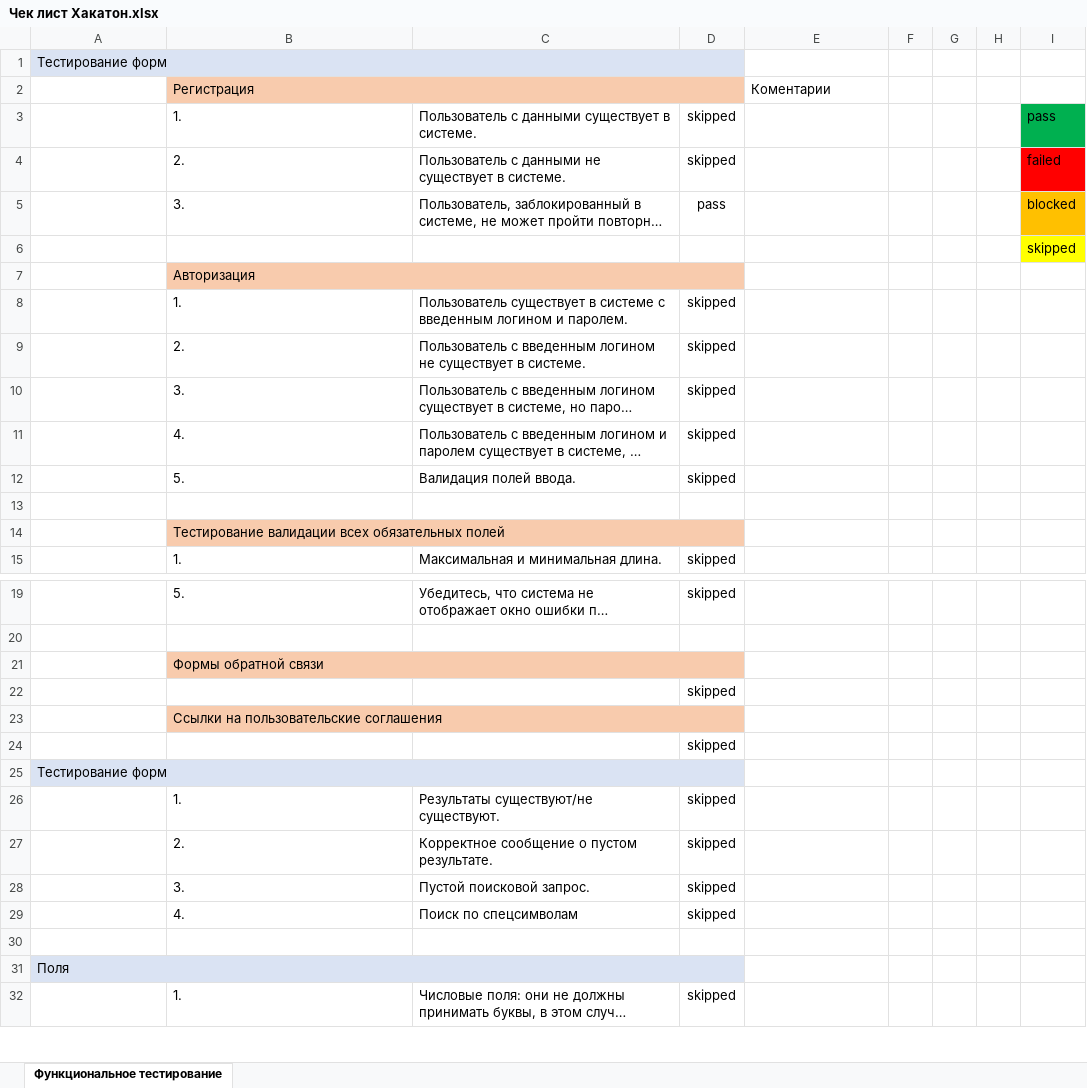
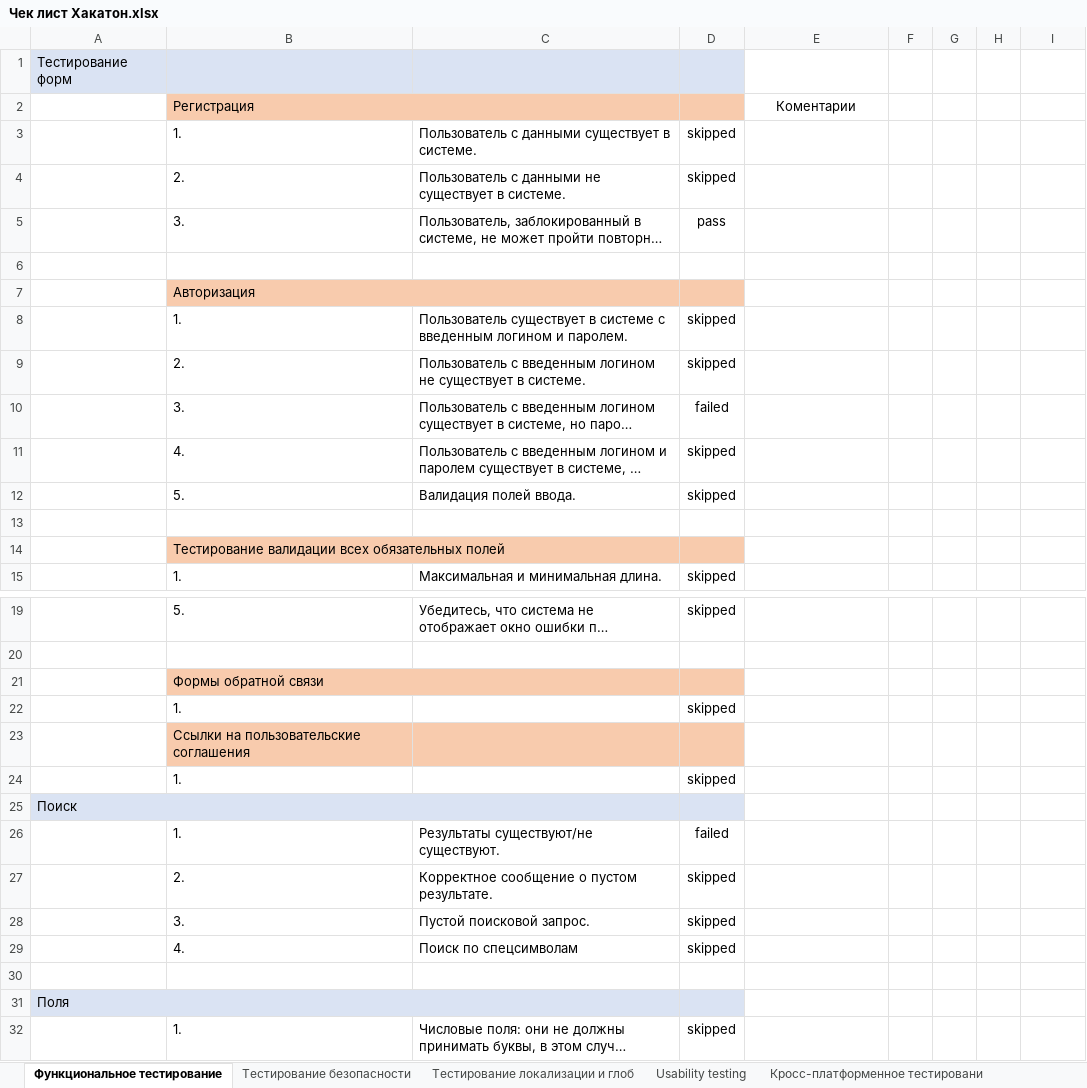
Before and after one commit to Melomedov/Hackaton, an Excel workbook: Чек лист Хакатон.xlsx, sheet Функциональное тестирование, drawn as a sheet; only a part is shown, gaps mark what is left out; long unchanged cells end in …; values as stored, in another font and other column widths than the file's, no borders; conditional formats not drawn; removed rows and columns are numbered as before the commit, all else as after; the diff covers the shown part only; the diff names each change by its address in the sheet, - before the commit and + after, or states it on an @@ line.

```diff
--- a/Чек лист Хакатон.xlsx (sheet Функциональное тестирование)
+++ b/Чек лист Хакатон.xlsx (sheet Функциональное тестирование)
+sheet tab: Тестирование безопасности
+sheet tab: Тестирование локализации и глоб
+sheet tab: Usability testing
+sheet tab: Кросс-платформенное тестировани
-A1:D1 merged
-B2:D2 merged
+B2:C2 merged
-E2 alignment: left
+E2 alignment: center
-I3: pass
+I3: (empty)
-I3 fill: #00B050
+I3 fill: none
-I4: failed
+I4: (empty)
-I4 fill: #FF0000
+I4 fill: none
-I5: blocked
+I5: (empty)
-I5 fill: #FFC000
+I5 fill: none
-I6: skipped
+I6: (empty)
-I6 fill: #FFFF00
+I6 fill: none
-B7:D7 merged
+B7:C7 merged
-D10: skipped
+D10: failed
-B14:D14 merged
+B14:C14 merged
-B21:D21 merged
+B21:C21 merged
-B22: (empty)
+B22: 1.
-B23:D23 merged
-B24: (empty)
+B24: 1.
-A25: Тестирование форм
+A25: Поиск
-A25:D25 merged
+A25:C25 merged
-D26: skipped
+D26: failed
-A31:D31 merged
+A31:C31 merged
```
Also changed, not shown: 8 added rows, 6 edited cells and merged cells elsewhere in this sheet, other sheet tabs.
